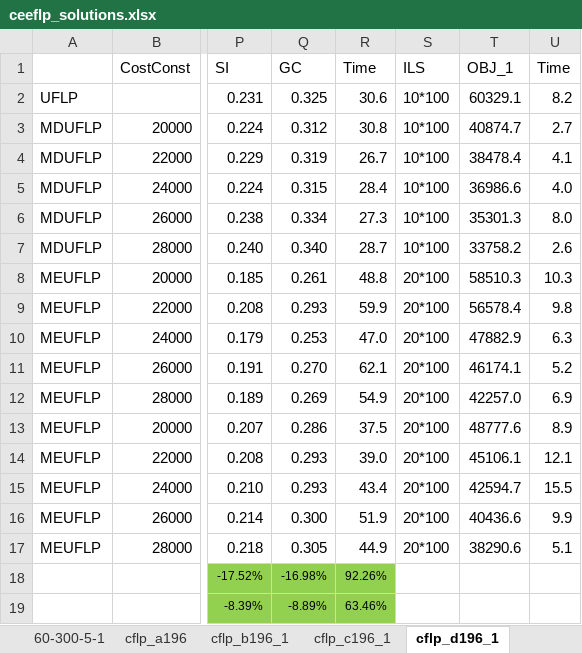
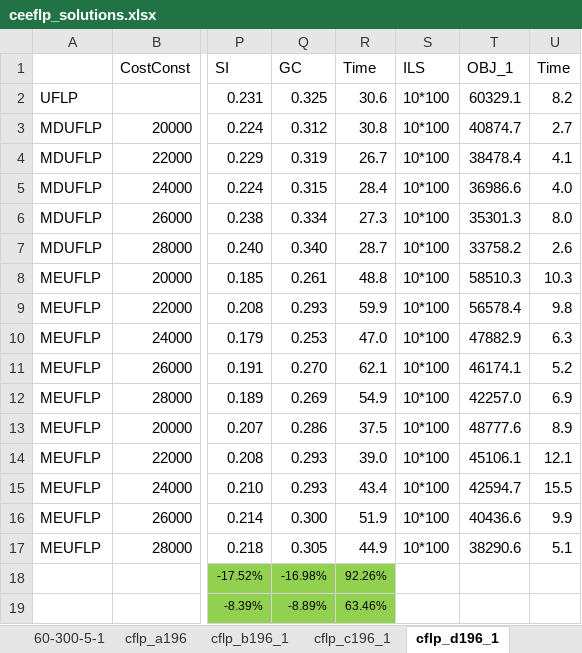
Before and after one commit to yfkong/ceflp, an Excel workbook: ceeflp_solutions.xlsx, sheet cflp_d196_1, drawn as a sheet; only a part is shown, gaps mark what is left out; values as stored, in another font and other column widths than the file's, no borders; charts and pictures not drawn; the diff names each change by its address in the sheet, - before the commit and + after, or states it on an @@ line.

Commit message:
Add files via upload

```diff
--- a/ceeflp_solutions.xlsx (sheet cflp_d196_1)
+++ b/ceeflp_solutions.xlsx (sheet cflp_d196_1)
-S8:S17: 20*100
+S8:S17: 10*100
```
Also changed, not shown: sheet geo_WS, other sheet tabs, charts or pictures.
